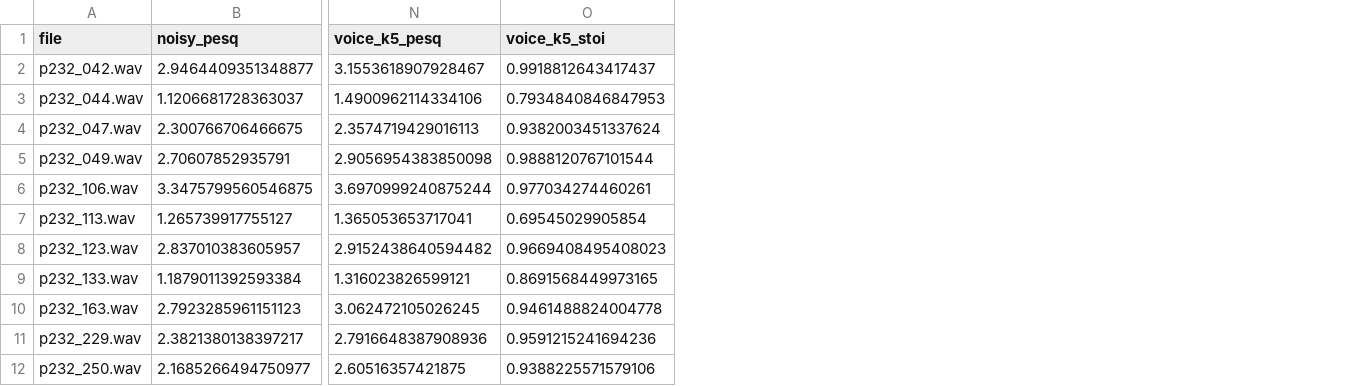
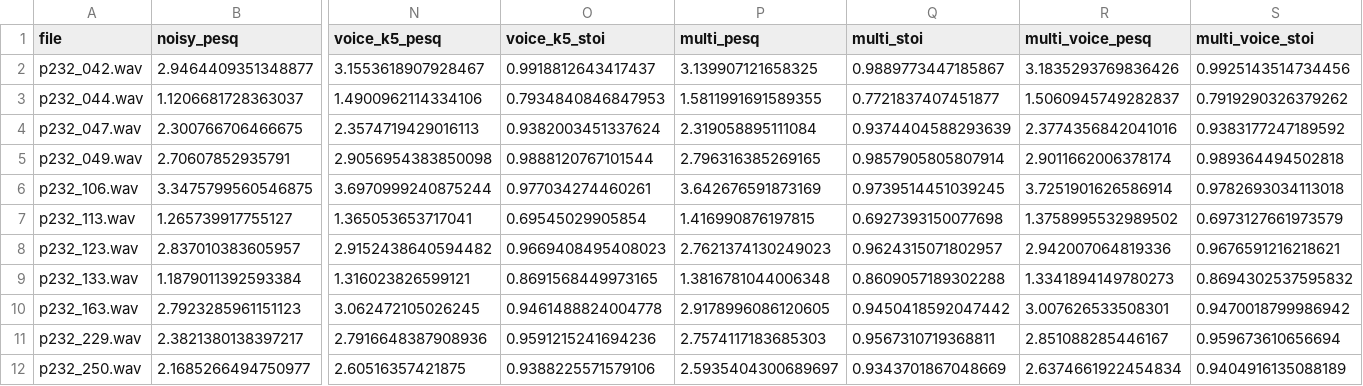
Before and after one commit to masanli1/NPSS-Enhancer, a CSV file: results_pesq_stoi.csv, drawn as a sheet; only a part is shown, gaps mark what is left out; the diff names each change by its address in the sheet, - before the commit and + after, or states it on an @@ line.

```diff
--- a/results_pesq_stoi.csv
+++ b/results_pesq_stoi.csv
+column P (multi_pesq), rows 2-12: 3.139907121658325 | 1.5811991691589355 | 2.319058895111084 | 2.796316385269165 | 3.642676591873169 | 1.416990876197815 | 2.7621374130249023 | 1.3816781044006348 | 2.9178996086120605 | 2.7574117183685303 | 2.5935404300689697
+column Q (multi_stoi), rows 2-12: 0.9889773447185867 | 0.7721837407451877 | 0.9374404588293639 | 0.9857905805807914 | 0.9739514451039245 | 0.6927393150077698 | 0.9624315071802957 | 0.8609057189302288 | 0.9450418592047442 | 0.9567310719368811 | 0.9343701867048669
+column R (multi_voice_pesq), rows 2-12: 3.1835293769836426 | 1.5060945749282837 | 2.3774356842041016 | 2.9011662006378174 | 3.7251901626586914 | 1.3758995532989502 | 2.942007064819336 | 1.3341894149780273 | 3.007626533508301 | 2.851088285446167 | 2.6374661922454834
+column S (multi_voice_stoi), rows 2-12: 0.9925143514734456 | 0.7919290326379262 | 0.9383177247189592 | 0.989364494502818 | 0.9782693034113018 | 0.6973127661973579 | 0.9676591216218621 | 0.8694302537595832 | 0.9470018799986942 | 0.959673610656694 | 0.9404916135088189
```
Also changed, not shown: 23 other files.
